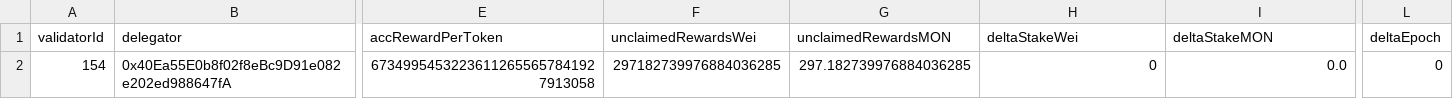
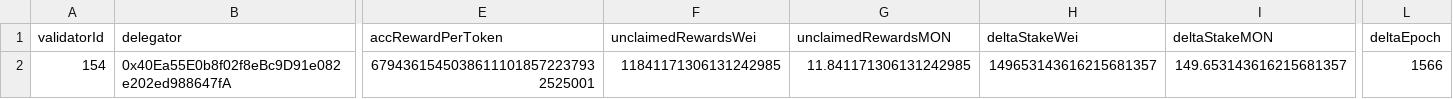
Before and after one commit to dreiki-nft/r3tards-NFT-Audit, a CSV file: r3tards-validator-stake-audit/validator-stake-output/specific_delegator_state.csv, drawn as a sheet; only a part is shown, gaps mark what is left out; the diff names each change by its address in the sheet, - before the commit and + after, or states it on an @@ line.

```diff
--- a/r3tards-validator-stake-audit/validator-stake-output/specific_delegator_state.csv
+++ b/r3tards-validator-stake-audit/validator-stake-output/specific_delegator_state.csv
-E2 (accRewardPerToken): 67349954532236112655657841927913058
+E2 (accRewardPerToken): 67943615450386111018572237932525001
-F2 (unclaimedRewardsWei): 297182739976884036285
+F2 (unclaimedRewardsWei): 11841171306131242985
-G2 (unclaimedRewardsMON): 297.182739976884036285
+G2 (unclaimedRewardsMON): 11.841171306131242985
-H2 (deltaStakeWei): 0
+H2 (deltaStakeWei): 149653143616215681357
-I2 (deltaStakeMON): 0.0
+I2 (deltaStakeMON): 149.653143616215681357
-L2 (deltaEpoch): 0
+L2 (deltaEpoch): 1566
```
Also changed, not shown: 14 other files.
